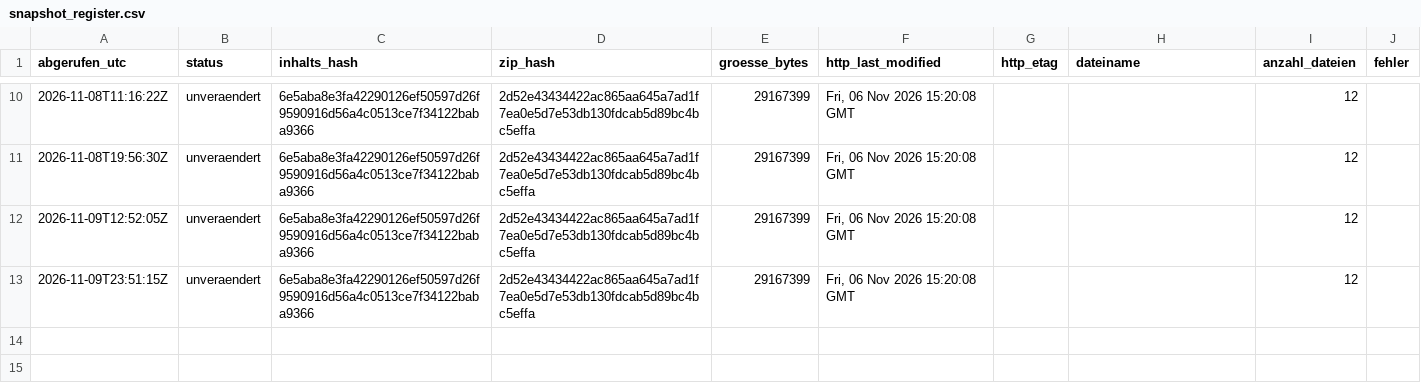
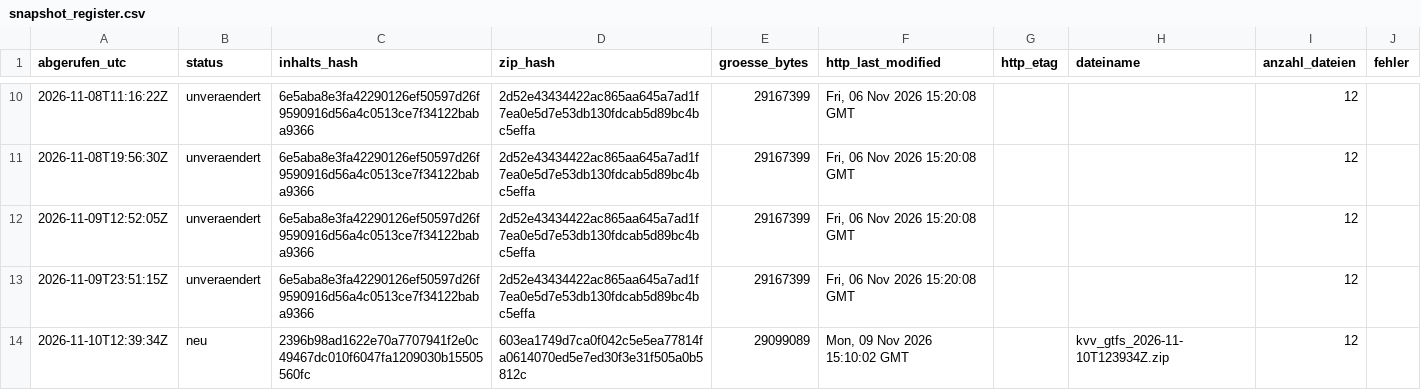
Before and after one commit to rtoschpulotov/kvv-fahrplanmonitor, a CSV file: data/snapshot_register.csv, drawn as a sheet; only a part is shown, gaps mark what is left out; the diff names each change by its address in the sheet, - before the commit and + after, or states it on an @@ line.

Commit message:
Snapshot-Register: neu 2026-11-10

```diff
--- a/data/snapshot_register.csv
+++ b/data/snapshot_register.csv
+row 14: 2026-11-10T12:39:34Z | neu | 2396b98ad1622e70a7707941f2e0c49467dc010f6047fa1209030b15505560fc | 603ea1749d7ca0f042c5e5ea77814fa0614070ed5e7ed30f3e31f505a0b5812c | 29099089 | Mon, 09 Nov 2026 15:10:02 GMT |  | kvv_gtfs_2026-11-10T123934Z.zip | 12
```
